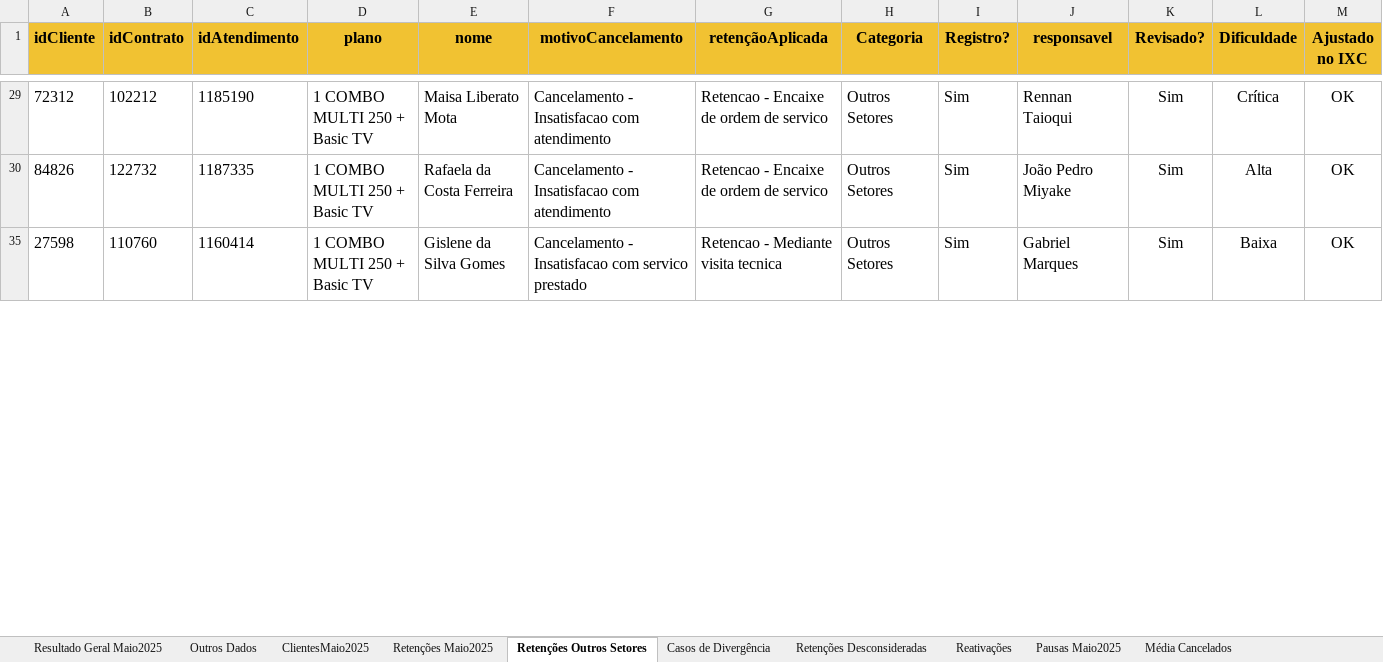
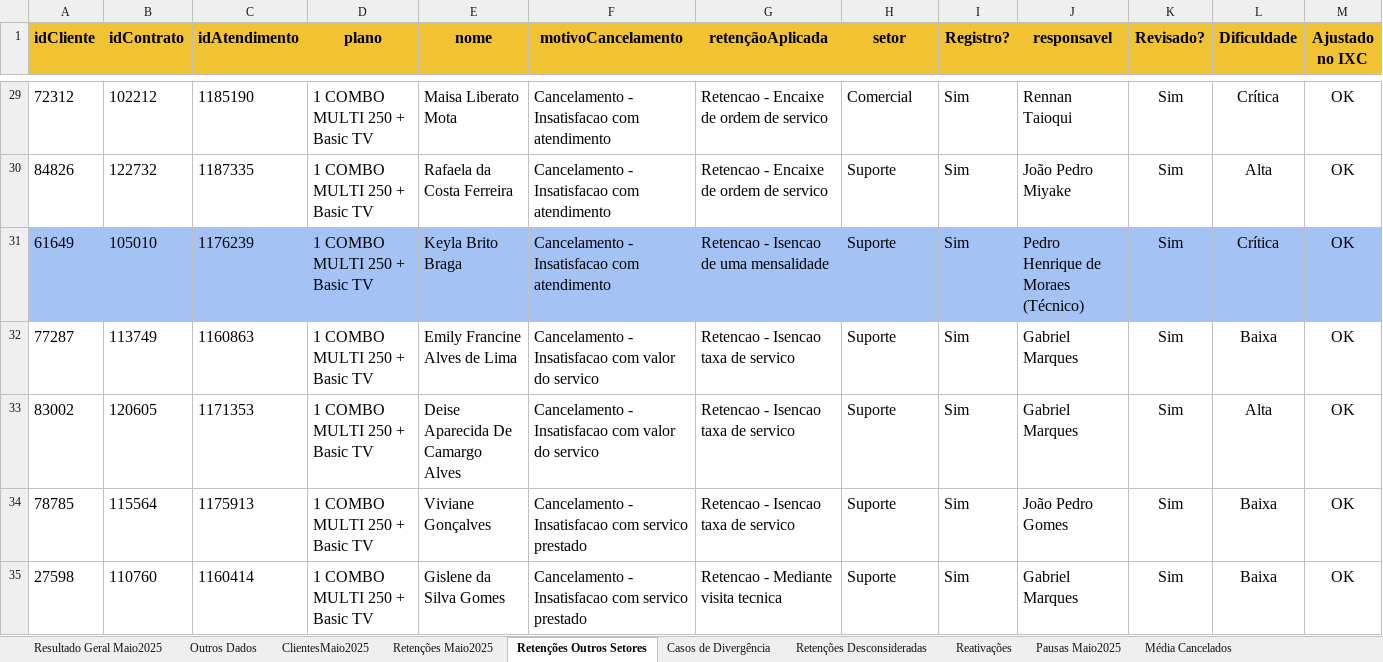
Before and after one commit to joaopedro1764/cancelation-manager-01, an Excel workbook: public/planilha.xlsx, sheet Retenções Outros Setores, drawn as a sheet; only a part is shown, gaps mark what is left out; values as stored, in another font and other column widths than the file's, no borders; conditional formats not drawn; the diff covers the shown part only; the diff names each change by its address in the sheet, - before the commit and + after, or states it on an @@ line.

```diff
--- a/public/planilha.xlsx (sheet Retenções Outros Setores)
+++ b/public/planilha.xlsx (sheet Retenções Outros Setores)
-H1: Categoria
+H1: setor
-H29 (setor): Outros Setores
+H29 (setor): Comercial
-H30 (setor): Outros Setores
+H30 (setor): Suporte
+row 31: 61649 | 105010 | 1176239 | 1 COMBO MULTI 250 + Basic TV | Keyla Brito Braga | Cancelamento - Insatisfacao com atendimento | Retencao - Isencao de uma mensalidade | Suporte | Sim | Pedro Henrique de Moraes (Técnico) | Sim | Crítica | OK
+row 32: 77287 | 113749 | 1160863 | 1 COMBO MULTI 250 + Basic TV | Emily Francine Alves de Lima | Cancelamento - Insatisfacao com valor do servico | Retencao - Isencao taxa de servico | Suporte | Sim | Gabriel Marques | Sim | Baixa | OK
+row 33: 83002 | 120605 | 1171353 | 1 COMBO MULTI 250 + Basic TV | Deise Aparecida De Camargo Alves | Cancelamento - Insatisfacao com valor do servico | Retencao - Isencao taxa de servico | Suporte | Sim | Gabriel Marques | Sim | Alta | OK
+row 34: 78785 | 115564 | 1175913 | 1 COMBO MULTI 250 + Basic TV | Viviane Gonçalves | Cancelamento - Insatisfacao com servico prestado | Retencao - Isencao taxa de servico | Suporte | Sim | João Pedro Gomes | Sim | Baixa | OK
-H35 (setor): Outros Setores
+H35 (setor): Suporte
```
Also changed, not shown: 53 added rows, 222 hidden or unhidden rows and 164 edited cells elsewhere in this sheet, sheet Resultado Geral Maio2025, sheet Reativações, formulas that keep their value, hidden cells, 25 other files.
